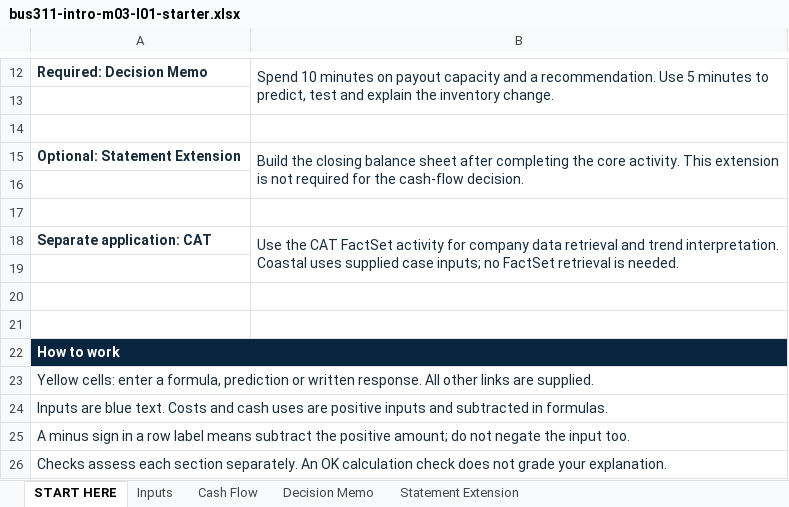
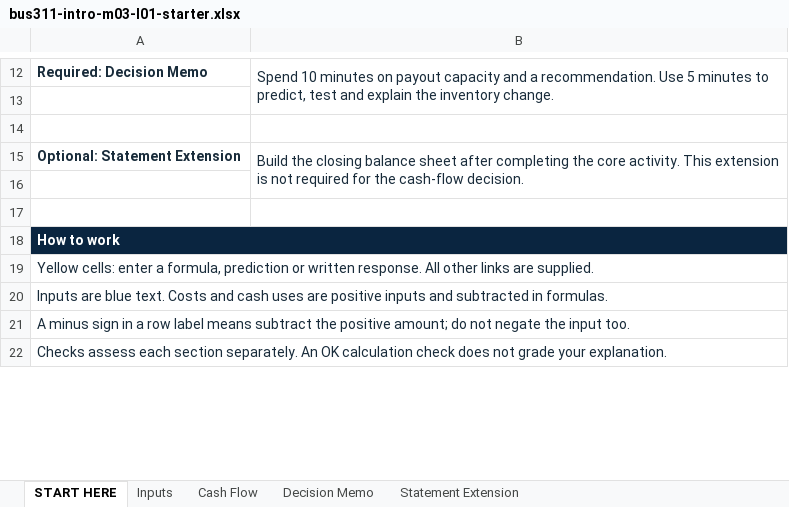
Before and after one commit to bevitts-design/BUS311-Corporate_Finance, an Excel workbook: 01-INTRO/M03/bus311-intro-m03-l01-starter.xlsx, sheet START HERE, drawn as a sheet; only a part is shown, gaps mark what is left out; values as stored, in another font and other column widths than the file's, no borders; the diff names each change by its address in the sheet, - before the commit and + after, or states it on an @@ line.

Commit message:
Update bus311-intro-m03-l01-starter.xlsx

```diff
--- a/01-INTRO/M03/bus311-intro-m03-l01-starter.xlsx (sheet START HERE)
+++ b/01-INTRO/M03/bus311-intro-m03-l01-starter.xlsx (sheet START HERE)
-row 18: Separate application: CAT | Use the CAT FactSet activity for company data retrieval and trend interpretation. Coastal uses supplied case inputs; no FactSet retrieval is needed.
-row 19: (empty)
-row 20: (empty)
-row 21: (empty)
```
Also changed, not shown: formulas that keep their value.
